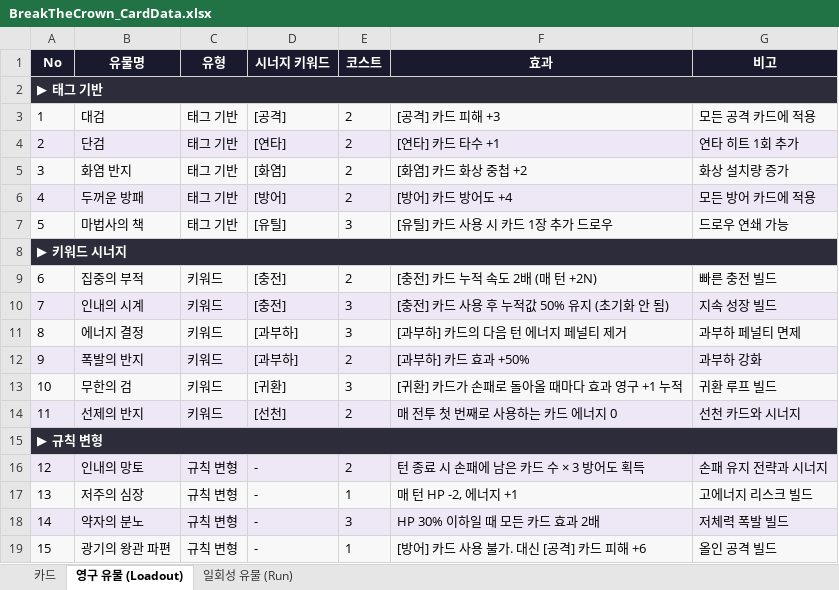
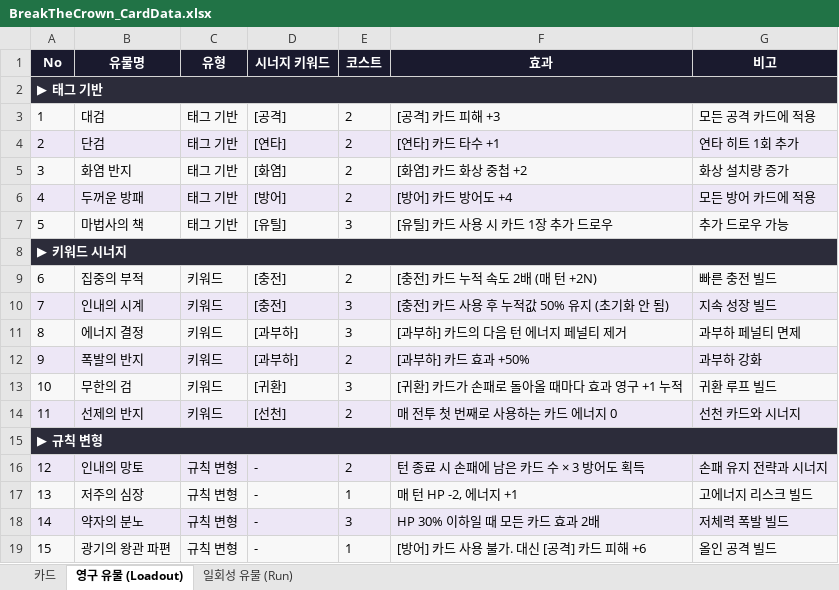
Before and after one commit to Devel-Rocket-ClassRoom/minigame-project-LteFroggy, an Excel workbook: Docs/BreakTheCrown_CardData.xlsx, sheet 영구 유물 (Loadout), drawn as a sheet; values as stored, in another font and other column widths than the file's, no borders; the diff names each change by its address in the sheet, - before the commit and + after, or states it on an @@ line.

```diff
--- a/Docs/BreakTheCrown_CardData.xlsx (sheet 영구 유물 (Loadout))
+++ b/Docs/BreakTheCrown_CardData.xlsx (sheet 영구 유물 (Loadout))
-G7 (비고): 드로우 연쇄 가능
+G7 (비고): 추가 드로우 가능
```
Also changed, not shown: sheet 카드, 8 other files.
